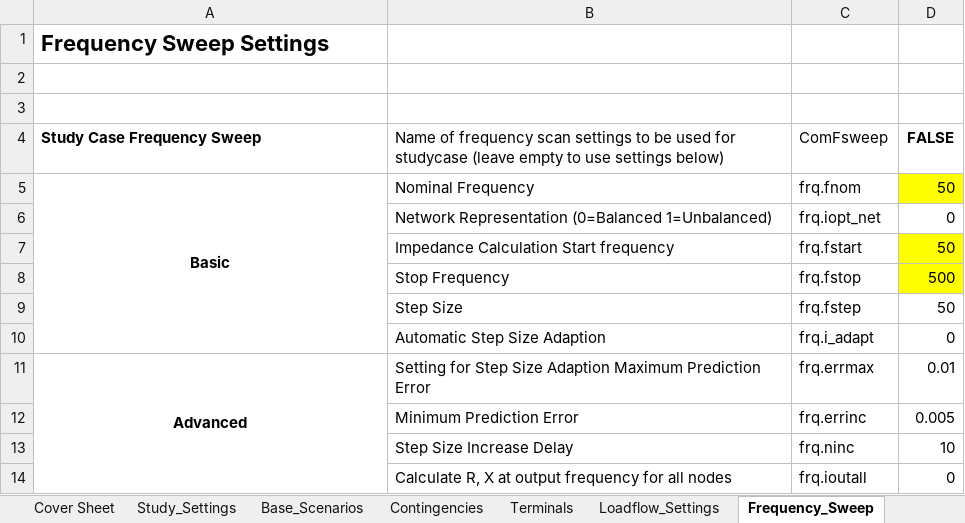
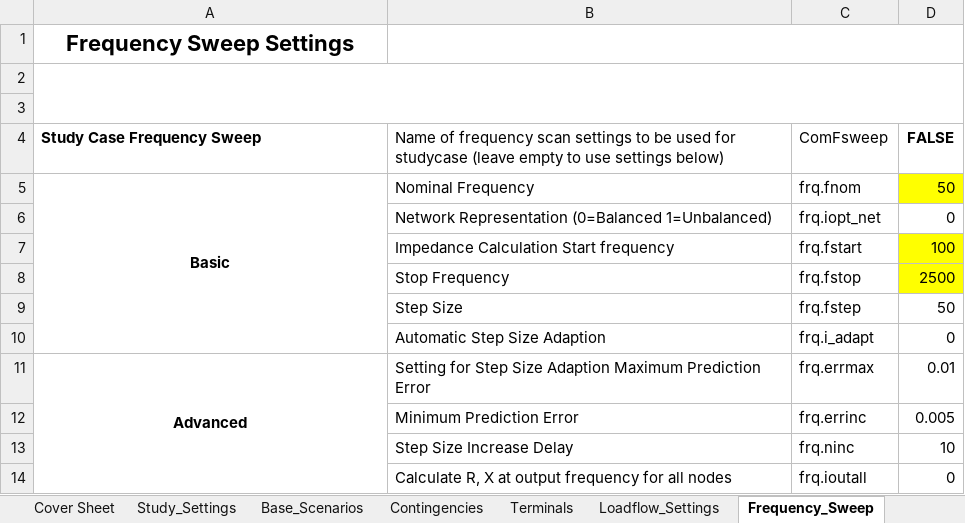
Before and after one commit to NegarShams/JA7896-AEMO_PF_Harmonic_Tool, an Excel workbook: PSC_Harmonics_Inputs.xlsx, sheet Frequency_Sweep, drawn as a sheet; values as stored, in another font and other column widths than the file's, no borders; charts and pictures and conditional formats not drawn; the diff names each change by its address in the sheet, - before the commit and + after, or states it on an @@ line.

```diff
--- a/PSC_Harmonics_Inputs.xlsx (sheet Frequency_Sweep)
+++ b/PSC_Harmonics_Inputs.xlsx (sheet Frequency_Sweep)
-A1 alignment: left
+A1 alignment: center
+B1:D1 merged
+A2:D3 merged
-D7 (FALSE): 50
+D7 (FALSE): 100
-D8 (FALSE): 500
+D8 (FALSE): 2500
```
Also changed, not shown: sheet Contingencies, sheet Study_Settings, sheet Cover Sheet, sheet Base_Scenarios, sheet Terminals, sheet Loadflow_Settings, charts or pictures, 7 other files.
